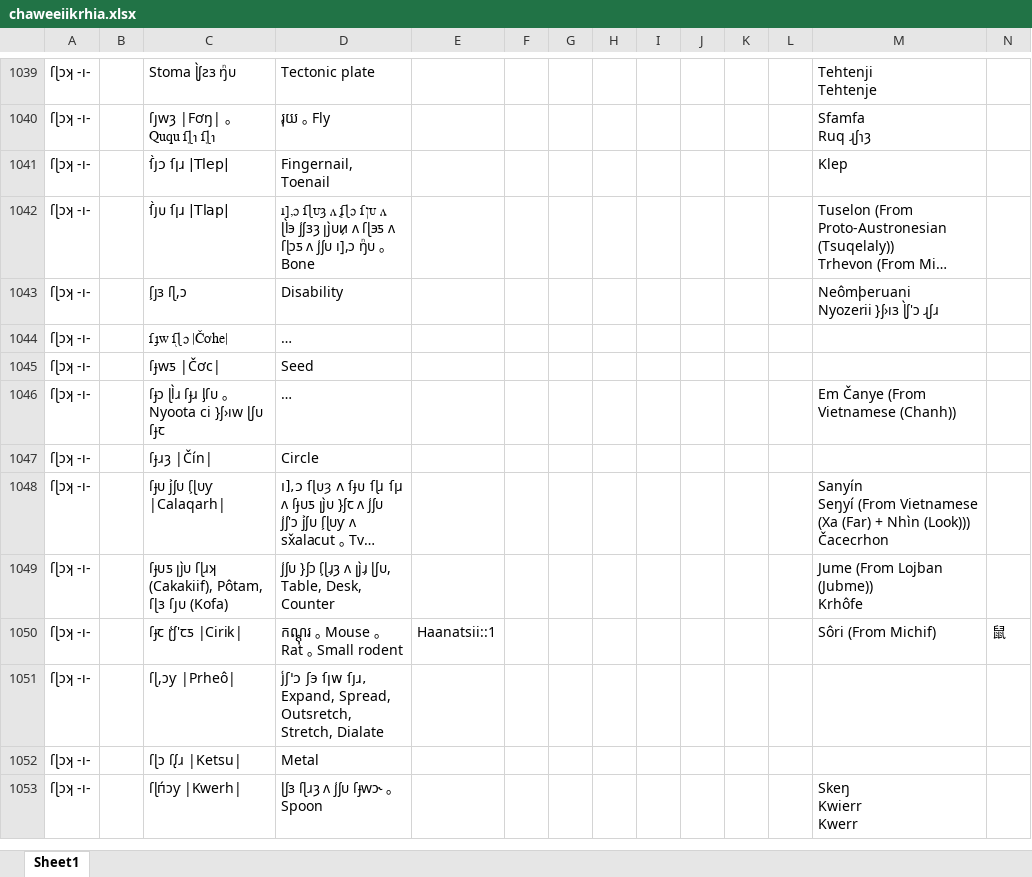
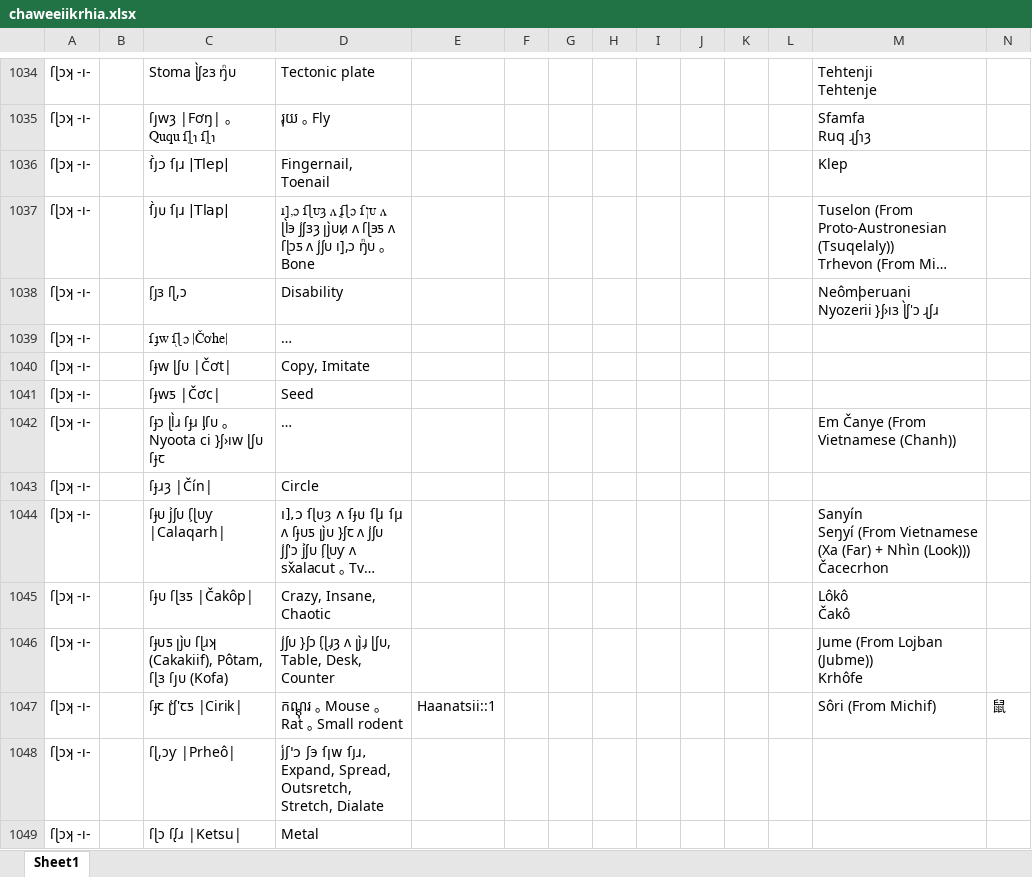
Before and after one commit to Krhitlashi/CakiiEChaweEIIkrhia, an Excel workbook: app/src/main/assets/chaweeiikrhia.xlsx, sheet Sheet1, drawn as a sheet; only a part is shown, gaps mark what is left out; the shorter side is filled out with more unchanged rows; long unchanged cells end in …; values as stored, in another font and other column widths than the file's, no borders; rows hold the shown columns only; ↵ is a line break in a cell; the diff covers the shown part only; the diff names each change by its address in the sheet, - before the commit and + after, or states it on an @@ line.

```diff
--- a/app/src/main/assets/chaweeiikrhia.xlsx (sheet Sheet1)
+++ b/app/src/main/assets/chaweeiikrhia.xlsx (sheet Sheet1)
+row 1040: ſɭɔʞ -ı- |  | ſɟw ɭʃᴜ |Čơt| | Copy, Imitate
+row 1045: ſɭɔʞ -ı- |  | ſɟᴜ ſɭɜƽ |Čakôp| | Crazy, Insane, Chaotic |  |  |  |  |  |  |  |  | Lôkô ↵ Čakô
```
Also changed, not shown: 132 added rows, 46 removed rows and 67 edited cells elsewhere in this sheet, 2 other files.
